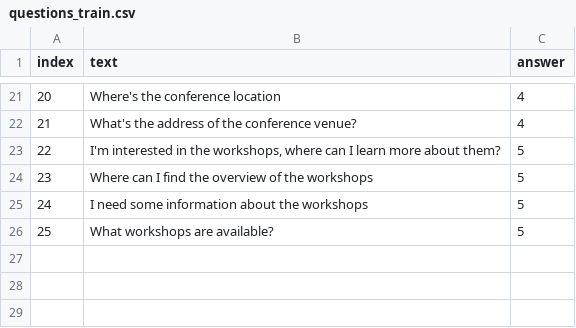
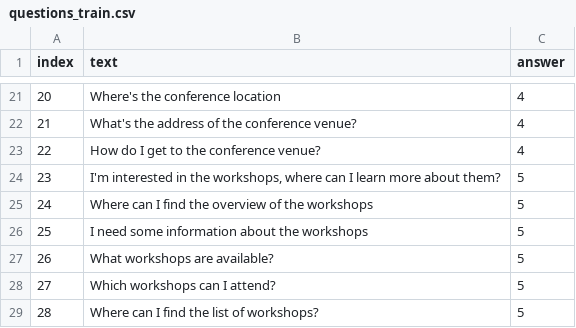
Before and after one commit to qinritukou/qna-bot, a CSV file: data/questions_train.csv, drawn as a sheet; only a part is shown, gaps mark what is left out; addresses are those after the commit; the diff names each change by its address in the sheet, - before the commit and + after, or states it on an @@ line.

```diff
--- a/data/questions_train.csv
+++ b/data/questions_train.csv
+row 23: 22 | How do I get to the conference venue? | 4
@@ column A (index) renumbered between rows 24 and 27 @@
+row 28: 27 | Which workshops can I attend? | 5
+row 29: 28 | Where can I find the list of workshops? | 5
```
Also changed, not shown: 1 other file.
